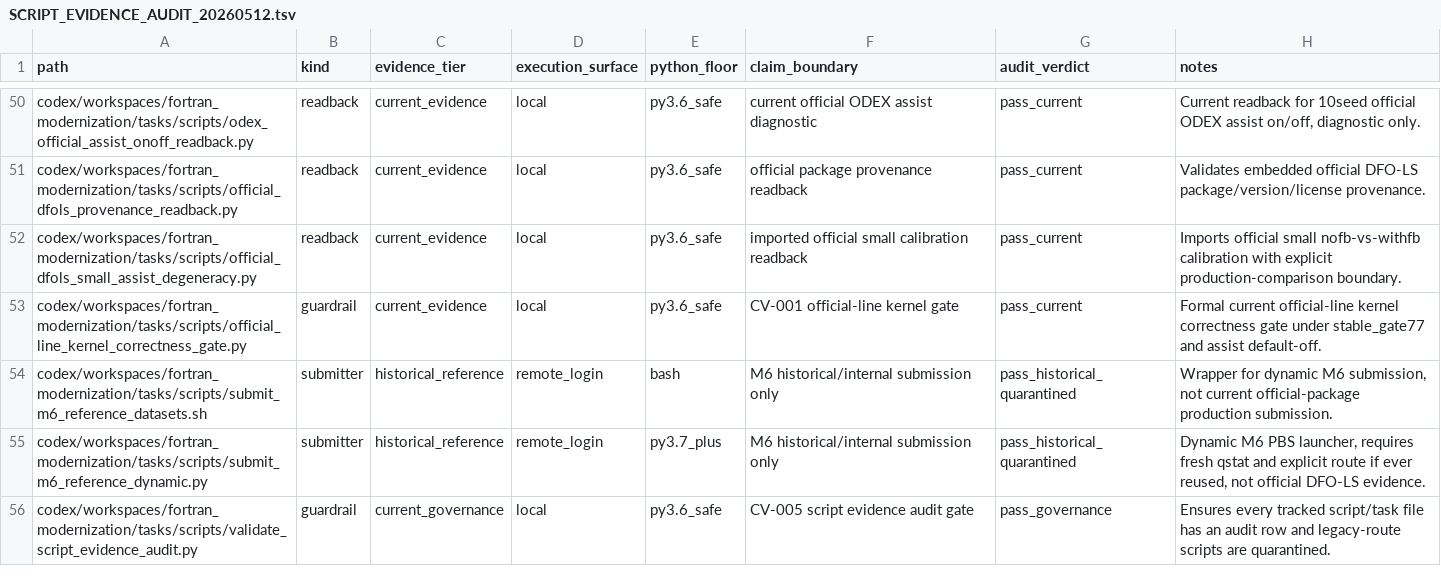
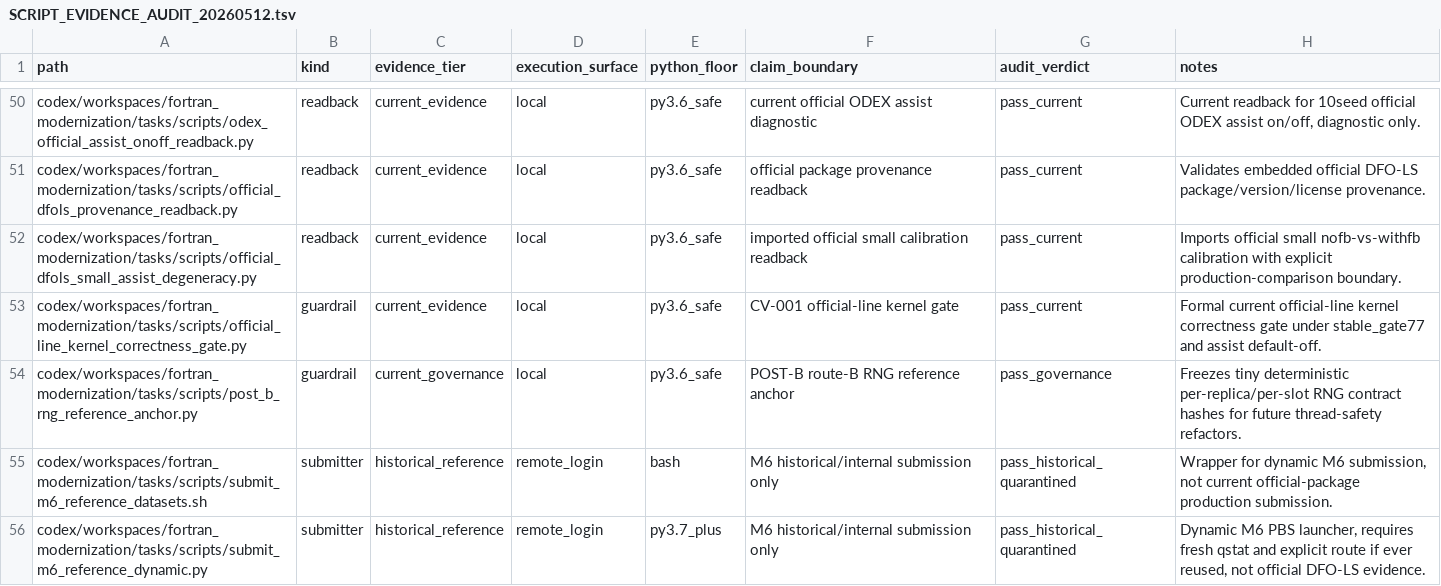
Before and after one commit to C-Y-Chou/generalized-thimble-hmc, a TSV file: codex/workspaces/fortran_modernization/state/SCRIPT_EVIDENCE_AUDIT_20260512.tsv, drawn as a sheet; only a part is shown, gaps mark what is left out; the shorter side is filled out with more unchanged rows; the diff names each change by its address in the sheet, - before the commit and + after, or states it on an @@ line.

Commit message:
Add post-B RNG anchor and decompose workspace

```diff
--- a/codex/workspaces/fortran_modernization/state/SCRIPT_EVIDENCE_AUDIT_20260512.tsv
+++ b/codex/workspaces/fortran_modernization/state/SCRIPT_EVIDENCE_AUDIT_20260512.tsv
+row 54: codex/workspaces/fortran_modernization/tasks/scripts/post_b_rng_reference_anchor.py | guardrail | current_governance | local | py3.6_safe | POST-B route-B RNG reference anchor | pass_governance | Freezes tiny deterministic per-replica/per-slot RNG contract hashes for future thread-safety refactors.
```
Also changed, not shown: codex/workspaces/fortran_modernization/state/CAVEATS.tsv, codex/workspaces/fortran_modernization/state/OPEN_ITEMS.tsv, 17 other files.
